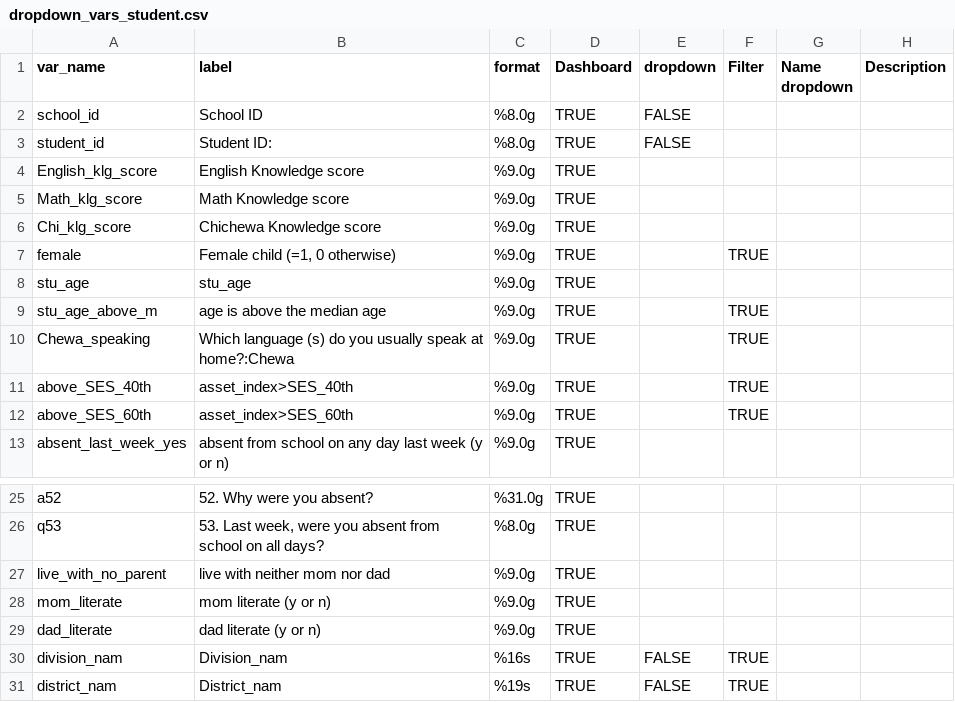
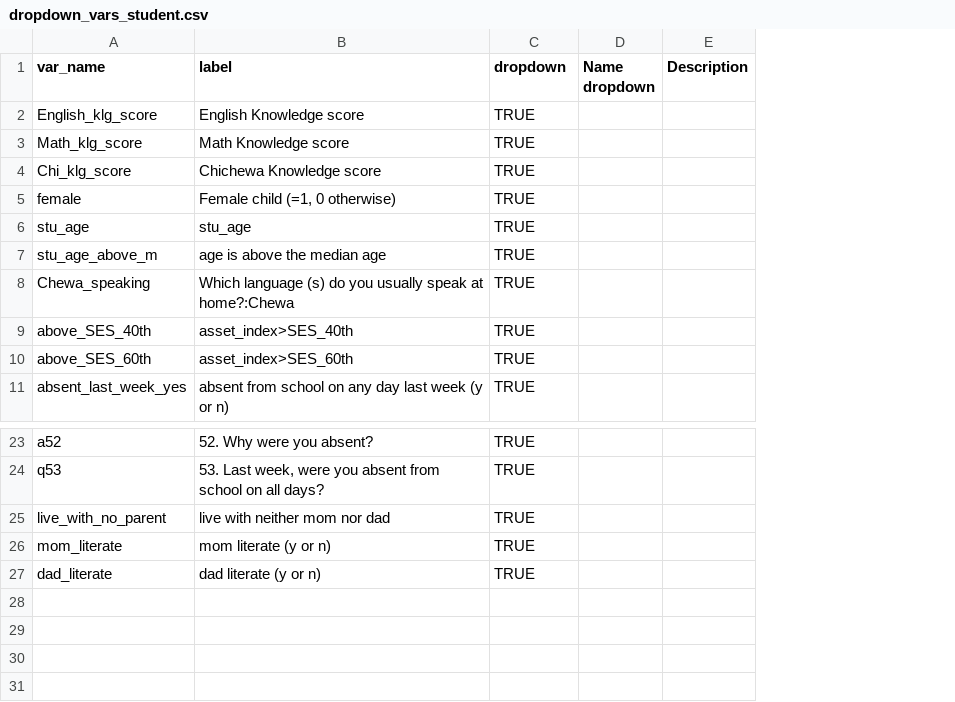
Before and after one commit to araupontones/MLSS, a CSV file: data/reference/lookups/student/dropdown_vars_student.csv, drawn as a sheet; only a part is shown, gaps mark what is left out; removed rows and columns are numbered as before the commit, all else as after; the diff names each change by its address in the sheet, - before the commit and + after, or states it on an @@ line.

```diff
--- a/data/reference/lookups/student/dropdown_vars_student.csv
+++ b/data/reference/lookups/student/dropdown_vars_student.csv
-column C (format), rows 4-13: all %9.0g; rows 25-29: %31.0g | %8.0g | %9.0g | %9.0g | %9.0g
-column E (dropdown), empty
-column F (Filter), rows 7-12: TRUE |  | TRUE | TRUE | TRUE | TRUE
-C1: Dashboard
+C1: dropdown
-row 2: school_id | School ID | %8.0g | TRUE | FALSE
-row 3: student_id | Student ID: | %8.0g | TRUE | FALSE
-row 30: division_nam | Division_nam | %16s | TRUE | FALSE | TRUE
-row 31: district_nam | District_nam | %19s | TRUE | FALSE | TRUE
```
Also changed, not shown: data/reference/lookups/school/dropdown_vars_school.csv, data/reference/lookups/school/target_vars_school.csv, 9 other files.
